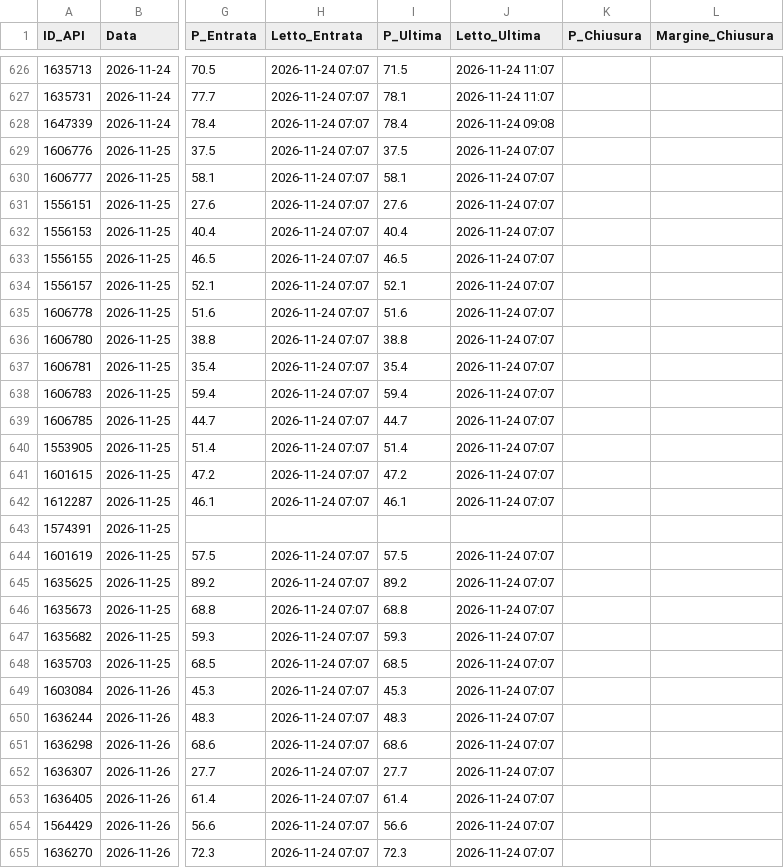
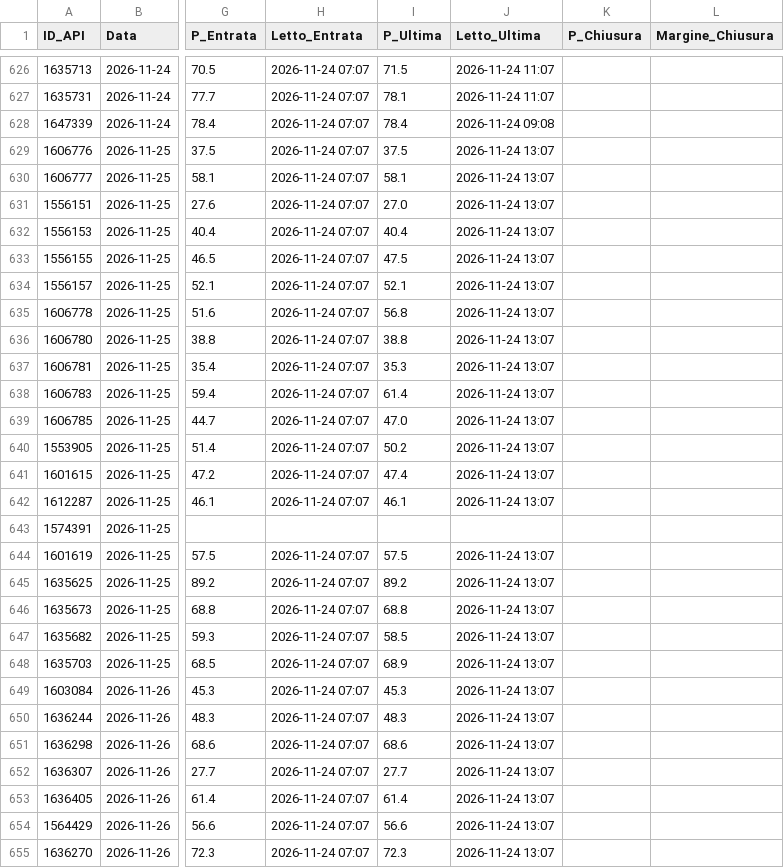
Before and after one commit to Caltiki/pronostici-repo, a CSV file: best_archivio.csv, drawn as a sheet; only a part is shown, gaps mark what is left out; the diff covers the shown part only; the diff names each change by its address in the sheet, - before the commit and + after, or states it on an @@ line.

```diff
--- a/best_archivio.csv
+++ b/best_archivio.csv
-J629:J642 (Letto_Ultima): 2026-11-24 07:07
+J629:J642 (Letto_Ultima): 2026-11-24 13:07
-I631 (P_Ultima): 27.6
+I631 (P_Ultima): 27.0
-I633 (P_Ultima): 46.5
+I633 (P_Ultima): 47.5
-I635 (P_Ultima): 51.6
+I635 (P_Ultima): 56.8
-I637 (P_Ultima): 35.4
+I637 (P_Ultima): 35.3
-I638 (P_Ultima): 59.4
+I638 (P_Ultima): 61.4
-I639 (P_Ultima): 44.7
+I639 (P_Ultima): 47.0
-I640 (P_Ultima): 51.4
+I640 (P_Ultima): 50.2
-I641 (P_Ultima): 47.2
+I641 (P_Ultima): 47.4
-J644:J655 (Letto_Ultima): 2026-11-24 07:07
+J644:J655 (Letto_Ultima): 2026-11-24 13:07
-I647 (P_Ultima): 59.3
+I647 (P_Ultima): 58.5
-I648 (P_Ultima): 68.5
+I648 (P_Ultima): 68.9
```
Also changed, not shown: 40 edited cells elsewhere in this file, pinnacle_archivio.csv, predizioni_archivio.csv, 30 other files.
